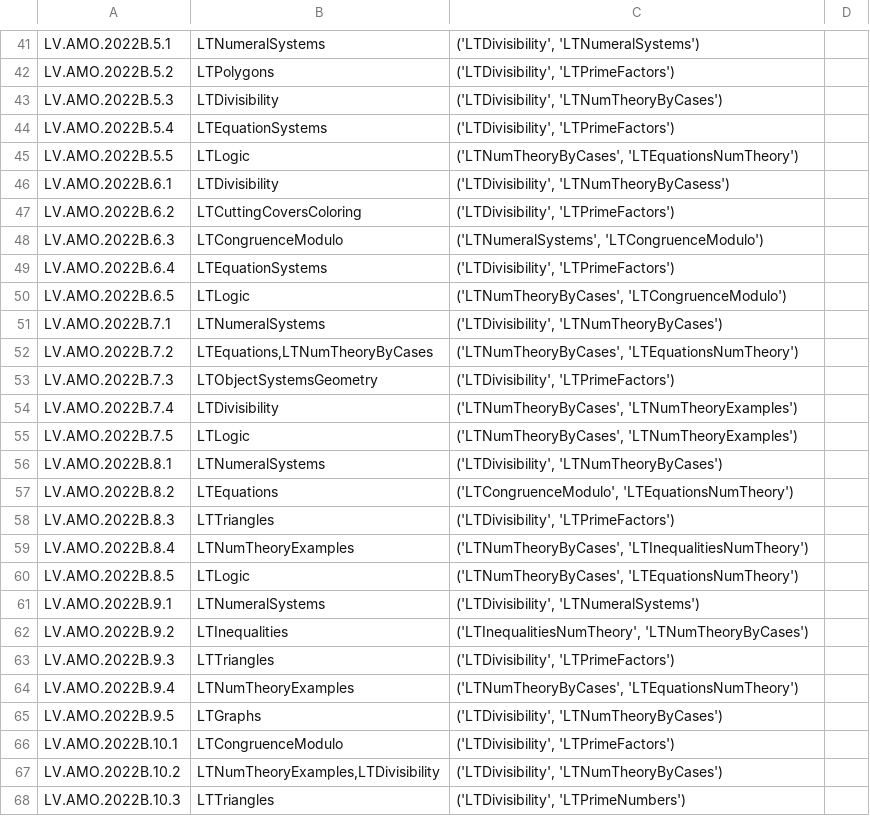
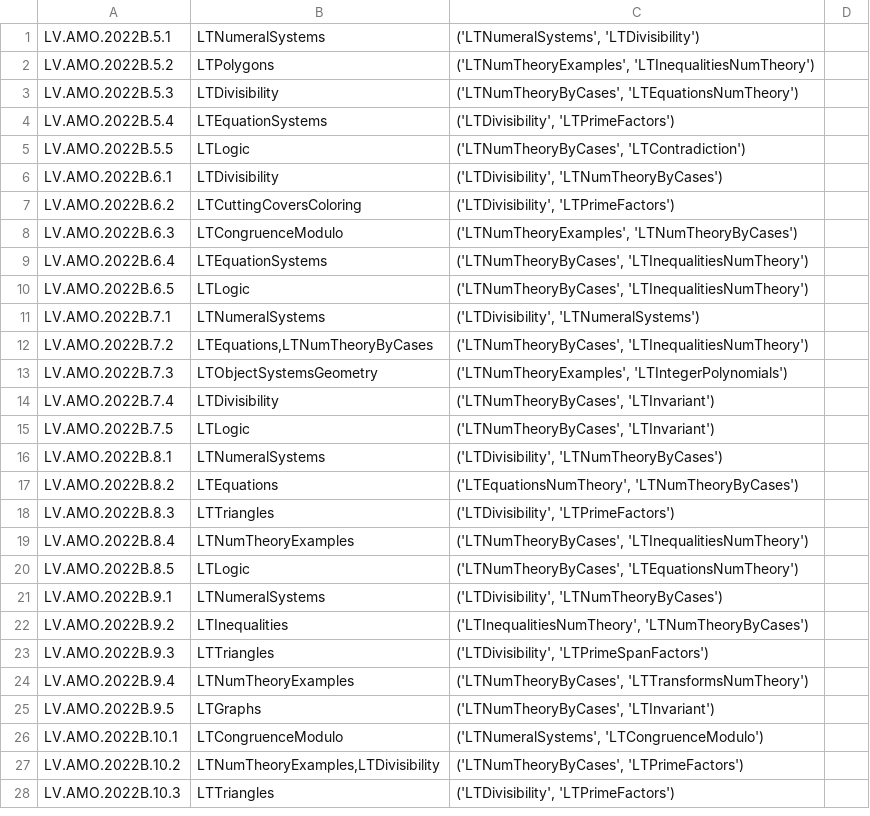
Before and after one commit to kapsitis/math, a CSV file: src/site/problembase/scripts/LTopics/LTopics_EN_openai.csv, drawn as a sheet; only a part is shown, gaps mark what is left out; addresses are those after the commit; the diff covers the shown part only; the diff names each change by its address in the sheet, - before the commit and + after, or states it on an @@ line.

```diff
--- a/src/site/problembase/scripts/LTopics/LTopics_EN_openai.csv
+++ b/src/site/problembase/scripts/LTopics/LTopics_EN_openai.csv
-C1: ('LTDivisibility', 'LTNumeralSystems')
+C1: ('LTNumeralSystems', 'LTDivisibility')
-C2: ('LTDivisibility', 'LTPrimeFactors')
+C2: ('LTNumTheoryExamples', 'LTInequalitiesNumTheory')
-C3: ('LTDivisibility', 'LTNumTheoryByCases')
+C3: ('LTNumTheoryByCases', 'LTEquationsNumTheory')
-C5: ('LTNumTheoryByCases', 'LTEquationsNumTheory')
+C5: ('LTNumTheoryByCases', 'LTContradiction')
-C6: ('LTDivisibility', 'LTNumTheoryByCasess')
+C6: ('LTDivisibility', 'LTNumTheoryByCases')
-C8: ('LTNumeralSystems', 'LTCongruenceModulo')
+C8: ('LTNumTheoryExamples', 'LTNumTheoryByCases')
-C9: ('LTDivisibility', 'LTPrimeFactors')
+C9: ('LTNumTheoryByCases', 'LTInequalitiesNumTheory')
-C10: ('LTNumTheoryByCases', 'LTCongruenceModulo')
+C10: ('LTNumTheoryByCases', 'LTInequalitiesNumTheory')
-C11: ('LTDivisibility', 'LTNumTheoryByCases')
+C11: ('LTDivisibility', 'LTNumeralSystems')
-C12: ('LTNumTheoryByCases', 'LTEquationsNumTheory')
+C12: ('LTNumTheoryByCases', 'LTInequalitiesNumTheory')
-C13: ('LTDivisibility', 'LTPrimeFactors')
+C13: ('LTNumTheoryExamples', 'LTIntegerPolynomials')
-C14:C15: ('LTNumTheoryByCases', 'LTNumTheoryExamples')
+C14:C15: ('LTNumTheoryByCases', 'LTInvariant')
-C17: ('LTCongruenceModulo', 'LTEquationsNumTheory')
+C17: ('LTEquationsNumTheory', 'LTNumTheoryByCases')
-C21: ('LTDivisibility', 'LTNumeralSystems')
+C21: ('LTDivisibility', 'LTNumTheoryByCases')
-C23: ('LTDivisibility', 'LTPrimeFactors')
+C23: ('LTDivisibility', 'LTPrimeSpanFactors')
-C24: ('LTNumTheoryByCases', 'LTEquationsNumTheory')
+C24: ('LTNumTheoryByCases', 'LTTransformsNumTheory')
-C25: ('LTDivisibility', 'LTNumTheoryByCases')
+C25: ('LTNumTheoryByCases', 'LTInvariant')
-C26: ('LTDivisibility', 'LTPrimeFactors')
+C26: ('LTNumeralSystems', 'LTCongruenceModulo')
-C27: ('LTDivisibility', 'LTNumTheoryByCases')
+C27: ('LTNumTheoryByCases', 'LTPrimeFactors')
-C28: ('LTDivisibility', 'LTPrimeNumbers')
+C28: ('LTDivisibility', 'LTPrimeFactors')
```
Also changed, not shown: 3 added rows, 40 removed rows and 10 edited cells elsewhere in this file, 9 other files.
